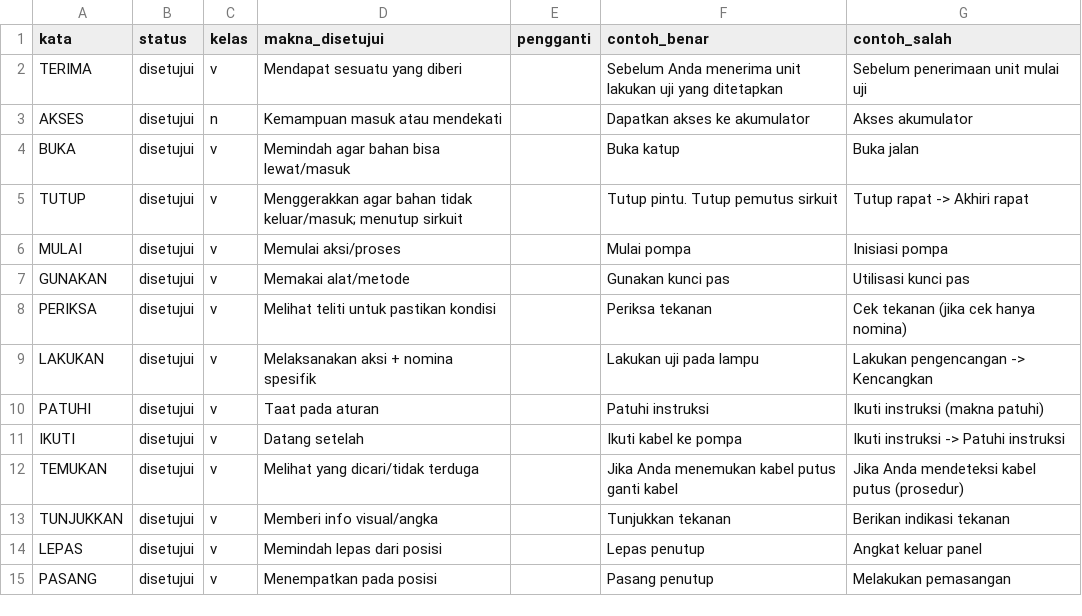
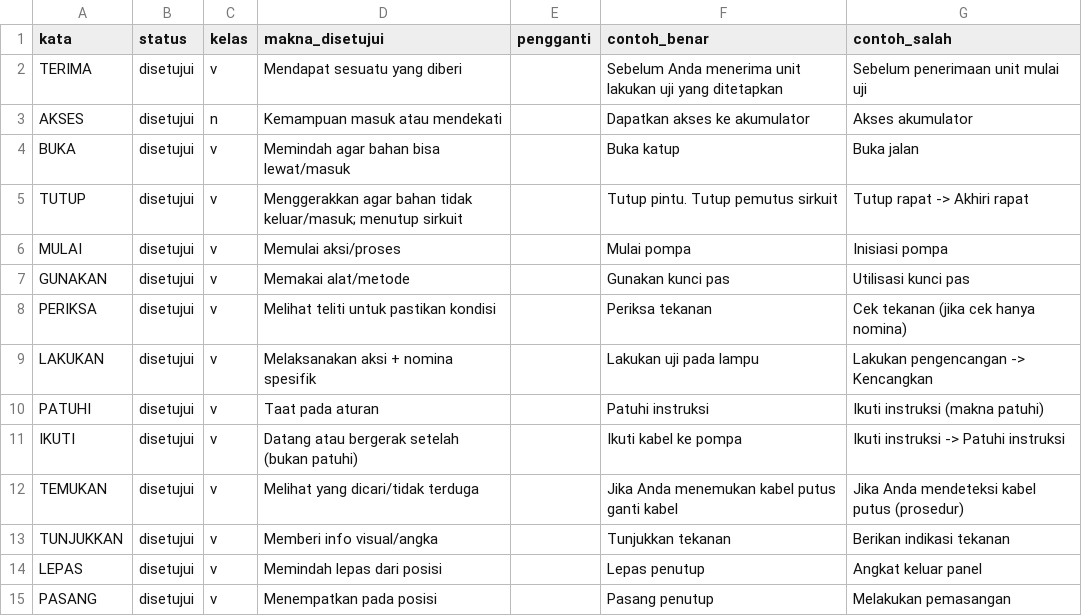
Before and after one commit to rizaramadan/asd-ste-100-id, a CSV file: LLM-DICTIONARY.csv, drawn as a sheet; only a part is shown.

Commit message:
Tambah lisensi CC BY 4.0, perbaiki typo eval set, klarifikasi makna IKUTI
- LICENSE: teks resmi Creative Commons Attribution 4.0 International
  (sebelumnya README menjanjikan 'bebas dipakai dengan atribusi'
  tanpa file lisensi, sehingga GitHub mendeteksi license: None).
- LLM-EVAL-SET.md: typo 'memasonsok' -> 'memasok' (E04).
- LLM-DICTIONARY.csv: makna_disetujui IKUTI diperjelas menjadi
  'Datang atau bergerak setelah (bukan patuhi)' agar konsisten dengan
  contoh 'Ikuti kabel ke pompa' dan kebijakan ikuti != patuhi
  (PBIT-1.3, PEDOMAN L169/L817/L1130) yang tidak berubah.
- README.md: seksi Lisensi merujuk LICENSE.

```diff
--- a/LLM-DICTIONARY.csv
+++ b/LLM-DICTIONARY.csv
@@ -10,3 +10,3 @@ LAKUKAN,disetujui,v,Melaksanakan aksi + nomina spesifik,,Lakukan uji pada lampu,
 PATUHI,disetujui,v,Taat pada aturan,,Patuhi instruksi,Ikuti instruksi (makna patuhi)
-IKUTI,disetujui,v,Datang setelah,,Ikuti kabel ke pompa,Ikuti instruksi -> Patuhi instruksi
+IKUTI,disetujui,v,Datang atau bergerak setelah (bukan patuhi),,Ikuti kabel ke pompa,Ikuti instruksi -> Patuhi instruksi
 TEMUKAN,disetujui,v,Melihat yang dicari/tidak terduga,,Jika Anda menemukan kabel putus ganti kabel,Jika Anda mendeteksi kabel putus (prosedur)
```
Also changed, not shown: 3 other files.
